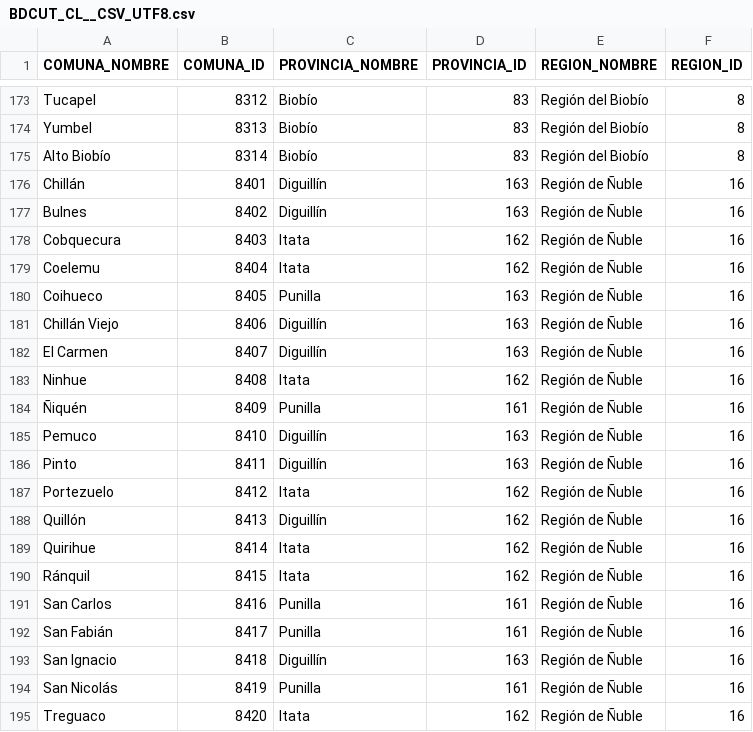
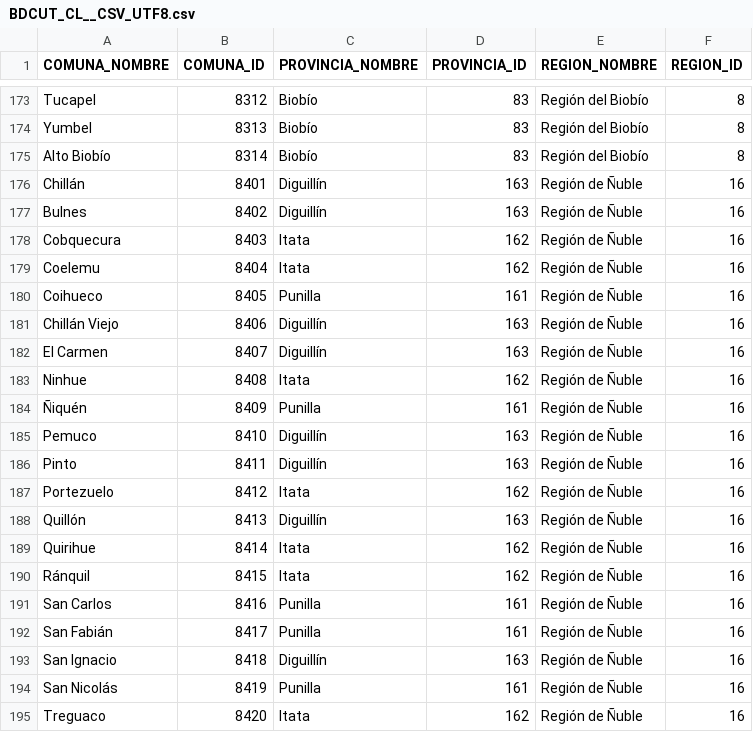
Before and after one commit to knxroot/bdcut-cl, a CSV file: BD/CSV_utf8/BDCUT_CL__CSV_UTF8.csv, drawn as a sheet; only a part is shown, gaps mark what is left out.

Commit message:
Corregidos errores de provincia_id
Corregidos errores de provincia_id en comunas de Quillón y Coihueco.

```diff
--- a/BD/CSV_utf8/BDCUT_CL__CSV_UTF8.csv
+++ b/BD/CSV_utf8/BDCUT_CL__CSV_UTF8.csv
@@ -179,3 +179,3 @@ Cobquecura,8403,Itata,162,Región de Ñuble,16
 Coelemu,8404,Itata,162,Región de Ñuble,16
-Coihueco,8405,Punilla,163,Región de Ñuble,16
+Coihueco,8405,Punilla,161,Región de Ñuble,16
 Chillán Viejo,8406,Diguillín,163,Región de Ñuble,16
@@ -187,3 +187,3 @@ Pinto,8411,Diguillín,163,Región de Ñuble,16
 Portezuelo,8412,Itata,162,Región de Ñuble,16
-Quillón,8413,Diguillín,162,Región de Ñuble,16
+Quillón,8413,Diguillín,163,Región de Ñuble,16
 Quirihue,8414,Itata,162,Región de Ñuble,16
```
